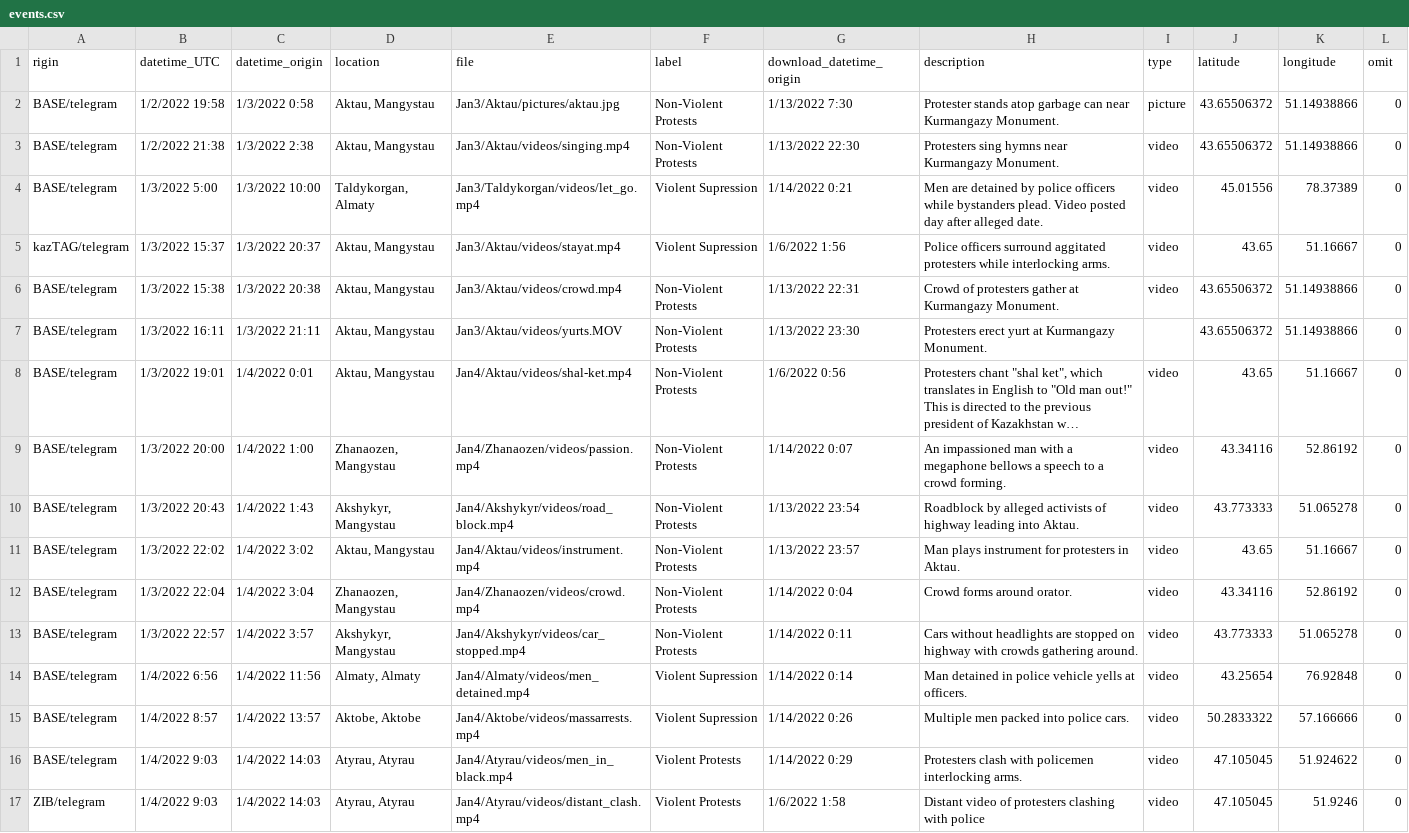
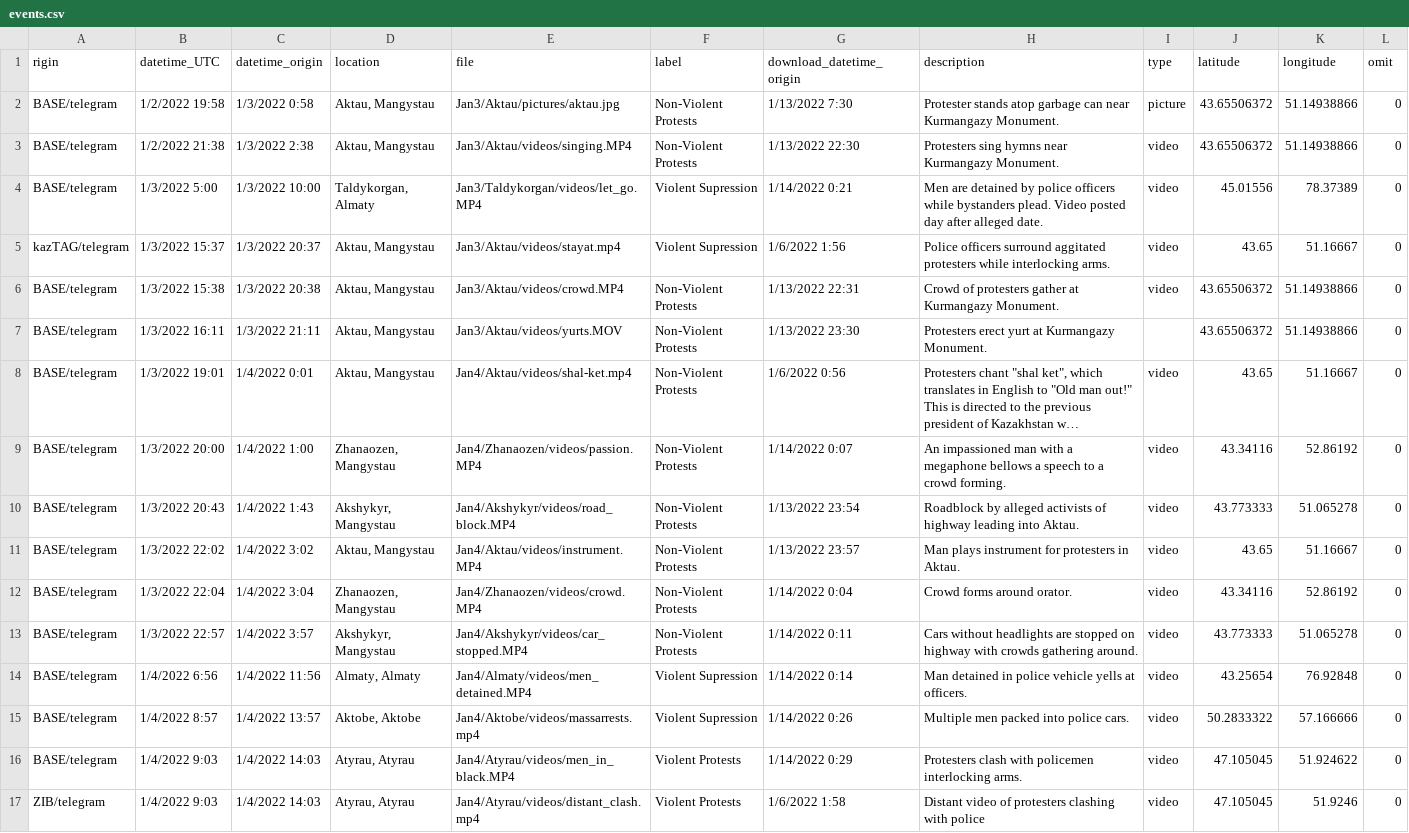
Before and after one commit to F-said/kz-unrest-trackr, a CSV file: data/events.csv, drawn as a sheet; only a part is shown; long unchanged cells end in …; the diff covers the shown part only; the diff names each change by its address in the sheet, - before the commit and + after, or states it on an @@ line.

Commit message:
Fixed extensions for vids

```diff
--- a/data/events.csv
+++ b/data/events.csv
-E3 (file): Jan3/Aktau/videos/singing.mp4
+E3 (file): Jan3/Aktau/videos/singing.MP4
-E4 (file): Jan3/Taldykorgan/videos/let_go.mp4
+E4 (file): Jan3/Taldykorgan/videos/let_go.MP4
-E6 (file): Jan3/Aktau/videos/crowd.mp4
+E6 (file): Jan3/Aktau/videos/crowd.MP4
-E9 (file): Jan4/Zhanaozen/videos/passion.mp4
+E9 (file): Jan4/Zhanaozen/videos/passion.MP4
-E10 (file): Jan4/Akshykyr/videos/road_block.mp4
+E10 (file): Jan4/Akshykyr/videos/road_block.MP4
-E11 (file): Jan4/Aktau/videos/instrument.mp4
+E11 (file): Jan4/Aktau/videos/instrument.MP4
-E12 (file): Jan4/Zhanaozen/videos/crowd.mp4
+E12 (file): Jan4/Zhanaozen/videos/crowd.MP4
-E13 (file): Jan4/Akshykyr/videos/car_stopped.mp4
+E13 (file): Jan4/Akshykyr/videos/car_stopped.MP4
-E14 (file): Jan4/Almaty/videos/men_detained.mp4
+E14 (file): Jan4/Almaty/videos/men_detained.MP4
-E16 (file): Jan4/Atyrau/videos/men_in_black.mp4
+E16 (file): Jan4/Atyrau/videos/men_in_black.MP4
```
Also changed, not shown: 18 edited cells elsewhere in this file.
